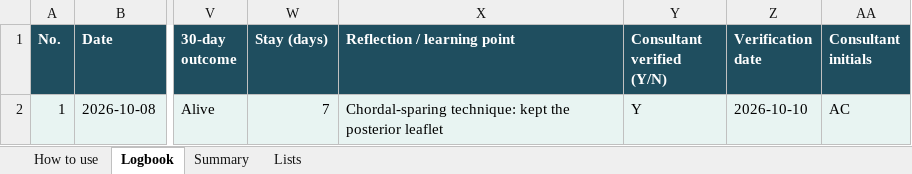
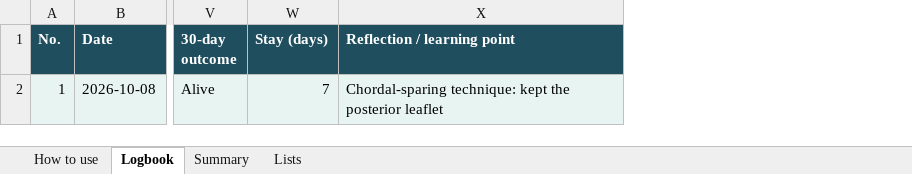
Before and after one commit to BrianAchando/Operative-Atlas, an Excel workbook: public/media/TCVS-resident-logbook.xlsx, sheet Logbook, drawn as a sheet; only a part is shown, gaps mark what is left out; values as stored, in another font and other column widths than the file's, no borders; the diff names each change by its address in the sheet, - before the commit and + after, or states it on an @@ line.

Commit message:
Cases recorded without consultant sign-off; monthly review is the supervisor check

```diff
--- a/public/media/TCVS-resident-logbook.xlsx (sheet Logbook)
+++ b/public/media/TCVS-resident-logbook.xlsx (sheet Logbook)
-column Y (Consultant verified (Y/N)), row 2: Y
-column Z (Verification date), row 2: 2026-10-10
-column AA (Consultant initials), row 2: AC
```
Also changed, not shown: sheet Lists, sheet How to use, sheet Summary, 12 other files.
